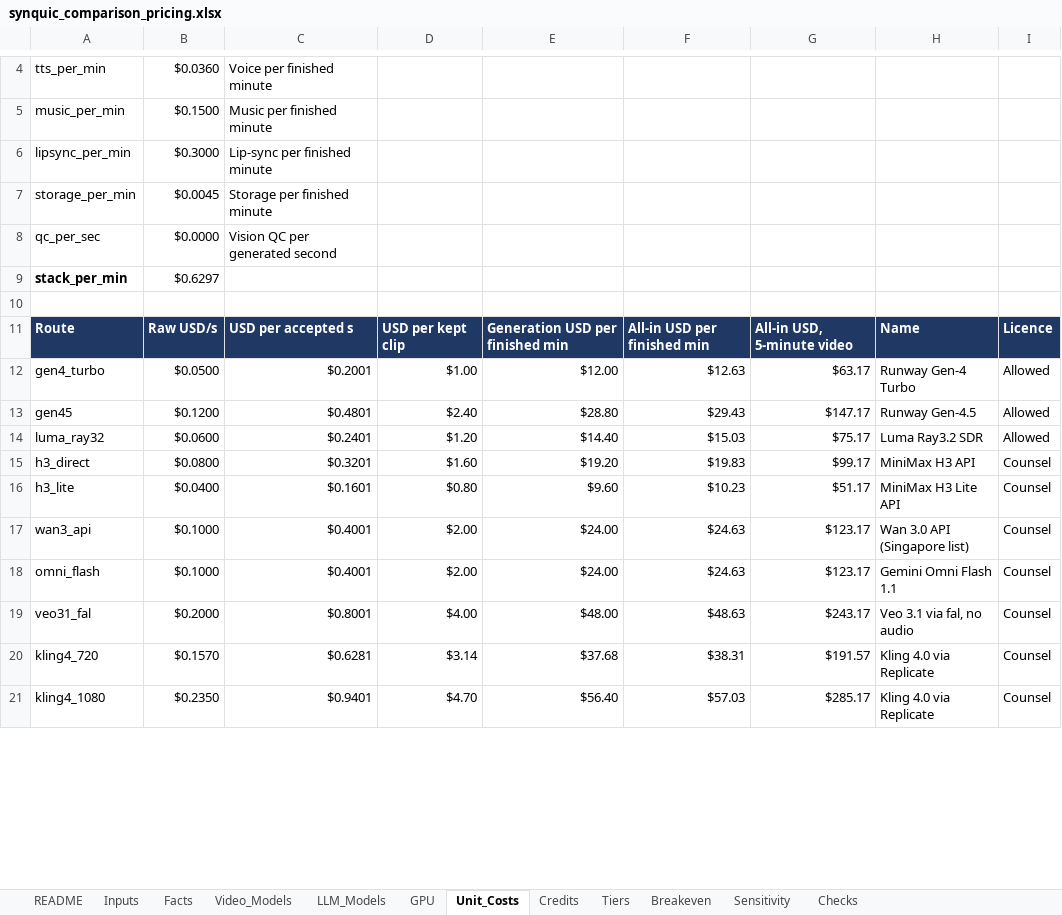
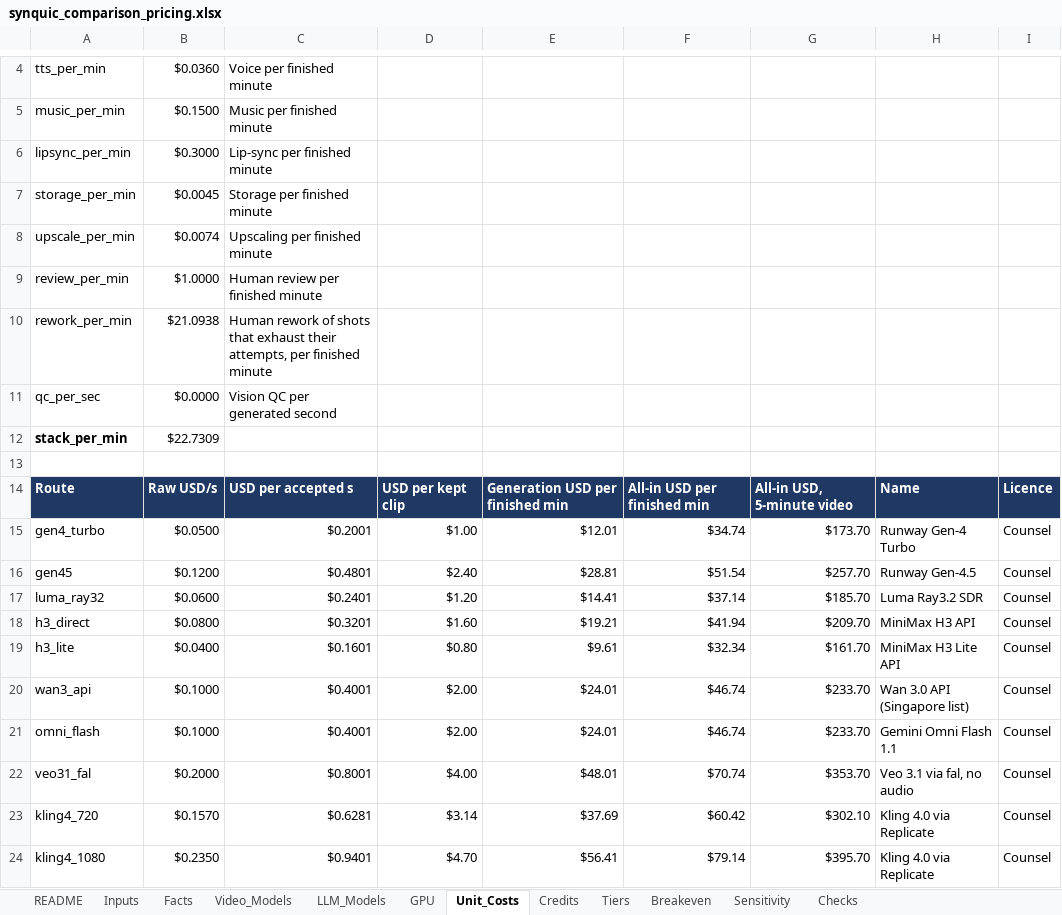
Before and after one commit to jainnishant779/synquic_project1, an Excel workbook: workbook/synquic_comparison_pricing.xlsx, sheet Unit_Costs, drawn as a sheet; only a part is shown, gaps mark what is left out; values as stored, in another font and other column widths than the file's, no borders; addresses are those after the commit; the diff covers the shown part only; the diff names each change by its address in the sheet, - before the commit and + after, or states it on an @@ line.

Commit message:
Apply red team findings: isolation fixes, all-API cost baseline, corrected docs
Fix version traversal and tenant id reuse, add eligibility tagging, make Counsel routes opt-in, add labour and RAG costs, read Runway terms, strengthen tests and the claims check. Findings and outcomes are in docs/09-claims-register.md.

```diff
--- a/workbook/synquic_comparison_pricing.xlsx (sheet Unit_Costs)
+++ b/workbook/synquic_comparison_pricing.xlsx (sheet Unit_Costs)
+row 8: upscale_per_min | $0.0074 | Upscaling per finished minute
+row 9: review_per_min | $1.0000 | Human review per finished minute
+row 10: rework_per_min | $21.0938 | Human rework of shots that exhaust their attempts, per finished minute
-B12: $0.6297
+B12: $22.7309
-E15: $12.00
+E15: $12.01
-F15: $12.63
+F15: $34.74
-G15: $63.17
+G15: $173.70
-I15:I17: Allowed
+I15:I17: Counsel
-E16: $28.80
+E16: $28.81
-F16: $29.43
+F16: $51.54
-G16: $147.17
+G16: $257.70
-E17: $14.40
+E17: $14.41
-F17: $15.03
+F17: $37.14
-G17: $75.17
+G17: $185.70
-E18: $19.20
+E18: $19.21
-F18: $19.83
+F18: $41.94
-G18: $99.17
+G18: $209.70
-E19: $9.60
+E19: $9.61
-F19: $10.23
+F19: $32.34
-G19: $51.17
+G19: $161.70
-E20:E21: $24.00
+E20:E21: $24.01
-F20:F21: $24.63
+F20:F21: $46.74
-G20:G21: $123.17
+G20:G21: $233.70
-E22: $48.00
+E22: $48.01
-F22: $48.63
+F22: $70.74
-G22: $243.17
+G22: $353.70
-E23: $37.68
+E23: $37.69
-F23: $38.31
+F23: $60.42
-G23: $191.57
+G23: $302.10
-E24: $56.40
+E24: $56.41
-F24: $57.03
+F24: $79.14
-G24: $285.17
+G24: $395.70
```
Also changed, not shown: 16 edited cells elsewhere in this sheet, sheet Facts, sheet Inputs, sheet Tiers, sheet Credits, sheet Sensitivity, sheet Video_Models, 1 more sheet, formulas that keep their value, 37 other files.
